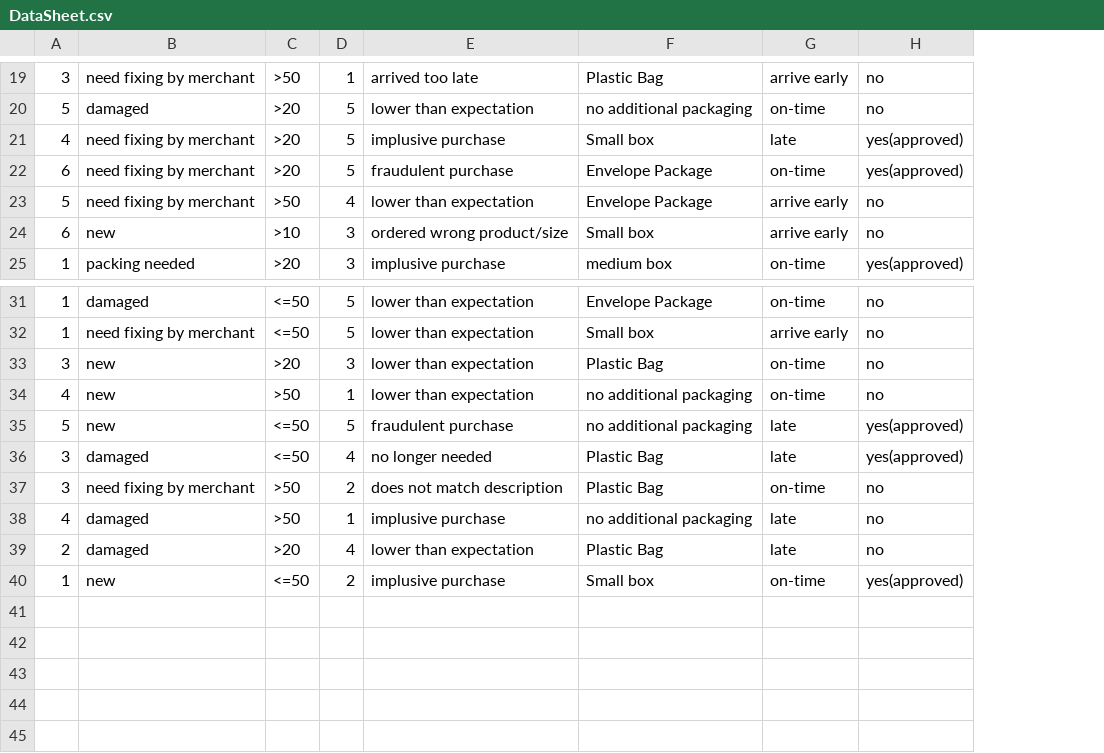
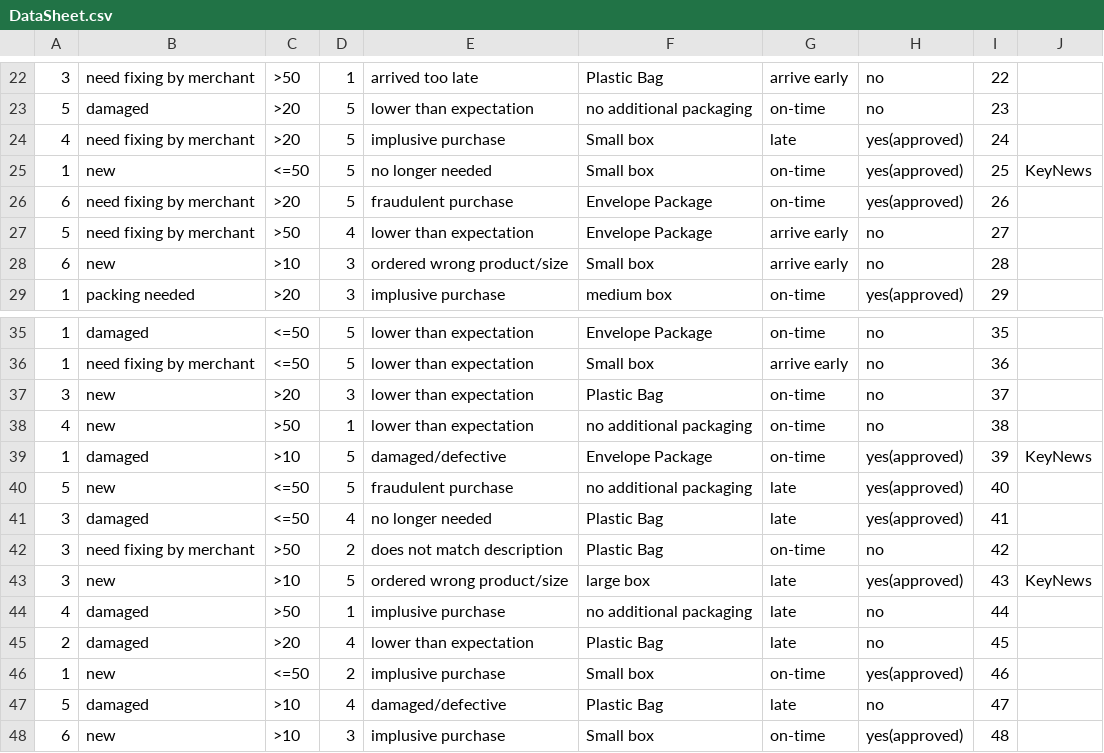
Before and after one commit to Horo2/Winter-Game-Jam, a CSV file: Assets/DataSheet.csv, drawn as a sheet; only a part is shown, gaps mark what is left out; the diff covers the shown part only; the diff names each change by its address in the sheet, - before the commit and + after, or states it on an @@ line.

```diff
--- a/Assets/DataSheet.csv
+++ b/Assets/DataSheet.csv
+column I, rows 22-24: 22 | 23 | 24; rows 26-29: 26 | 27 | 28 | 29; rows 35-38: 35 | 36 | 37 | 38; rows 40-42: 40 | 41 | 42; rows 44-46: 44 | 45 | 46
+column J, empty
+row 25: 1 | new | <=50 | 5 | no longer needed | Small box | on-time | yes(approved) | 25 | KeyNews
+row 39: 1 | damaged | >10 | 5 | damaged/defective | Envelope Package | on-time | yes(approved) | 39 | KeyNews
+row 43: 3 | new | >10 | 5 | ordered wrong product/size | large box | late | yes(approved) | 43 | KeyNews
+row 47: 5 | damaged | >10 | 4 | damaged/defective | Plastic Bag | late | no | 47
+row 48: 6 | new | >10 | 3 | implusive purchase | Small box | on-time | yes(approved) | 48
```
Also changed, not shown: 3 added rows elsewhere in this file, 7 other files.
